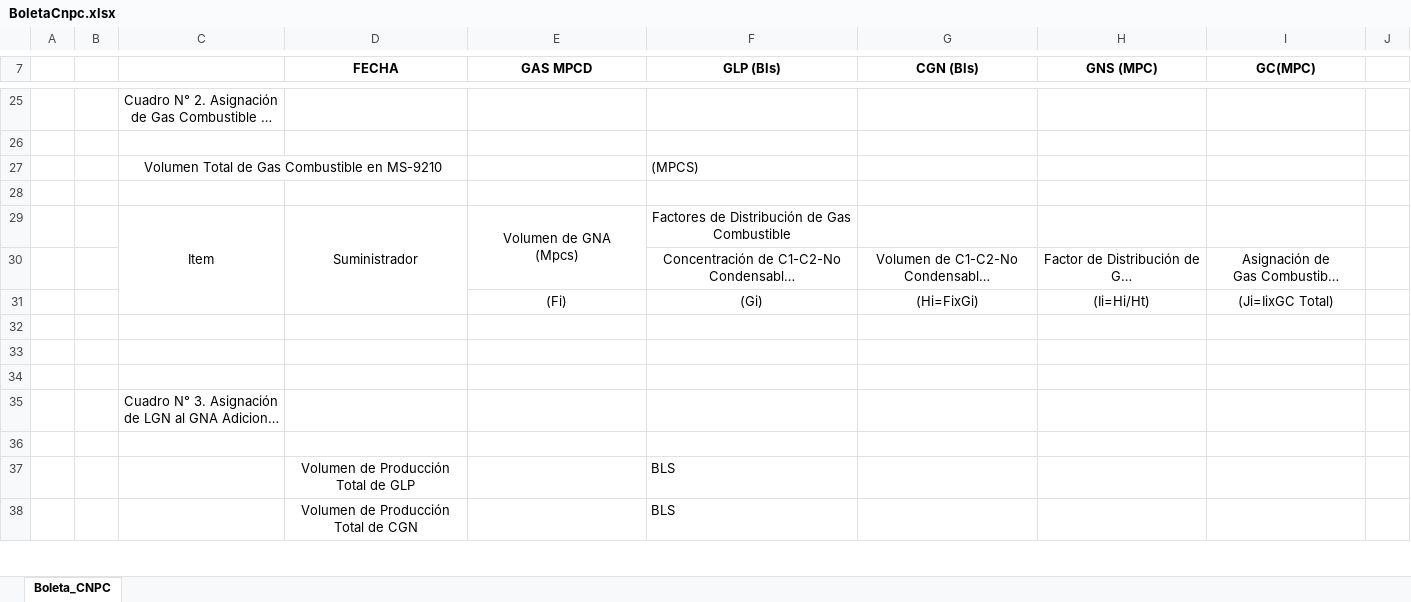
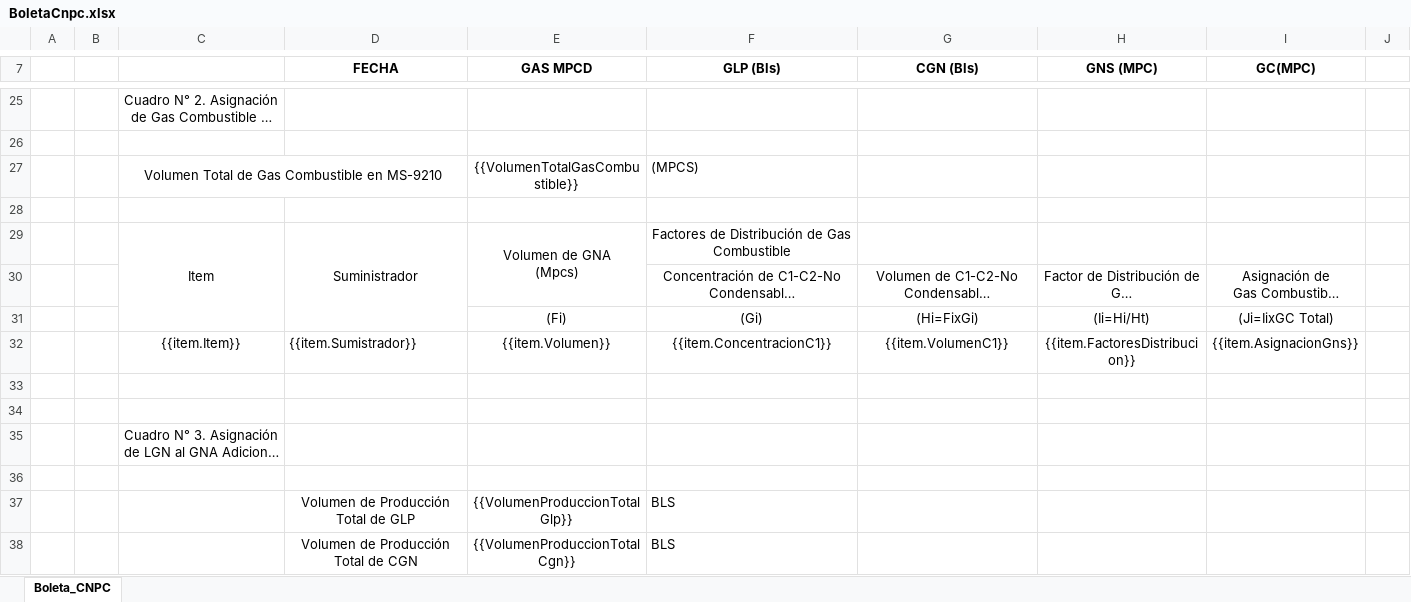
Before and after one commit to extspperu/UnnaReportesOperativos, an Excel workbook: Unna.OperationalReport.WebSite/wwwroot/plantillas/reporte/diario/BoletaCnpc.xlsx, sheet Boleta_CNPC, drawn as a sheet; only a part is shown, gaps mark what is left out; long unchanged cells end in …; values as stored, in another font and other column widths than the file's, no borders; charts and pictures not drawn; the diff covers the shown part only; the diff names each change by its address in the sheet, - before the commit and + after, or states it on an @@ line.

Commit message:
cambios en reportes

```diff
--- a/Unna.OperationalReport.WebSite/wwwroot/plantillas/reporte/diario/BoletaCnpc.xlsx (sheet Boleta_CNPC)
+++ b/Unna.OperationalReport.WebSite/wwwroot/plantillas/reporte/diario/BoletaCnpc.xlsx (sheet Boleta_CNPC)
-E27 (GAS MPCD): (empty)
+E27 (GAS MPCD): {{VolumenTotalGasCombustible}}
-row 32: (empty)
+row 32:  |  | {{item.Item}} | {{item.Sumistrador}} | {{item.Volumen}} | {{item.ConcentracionC1}} | {{item.VolumenC1}} | {{item.FactoresDistribucion}} | {{item.AsignacionGns}}
-E37 (GAS MPCD): (empty)
+E37 (GAS MPCD): {{VolumenProduccionTotalGlp}}
-E38 (GAS MPCD): (empty)
+E38 (GAS MPCD): {{VolumenProduccionTotalCgn}}
```
Also changed, not shown: 3 added rows, 2 removed rows, 9 edited cells and merged cells elsewhere in this sheet, 19 other files.
